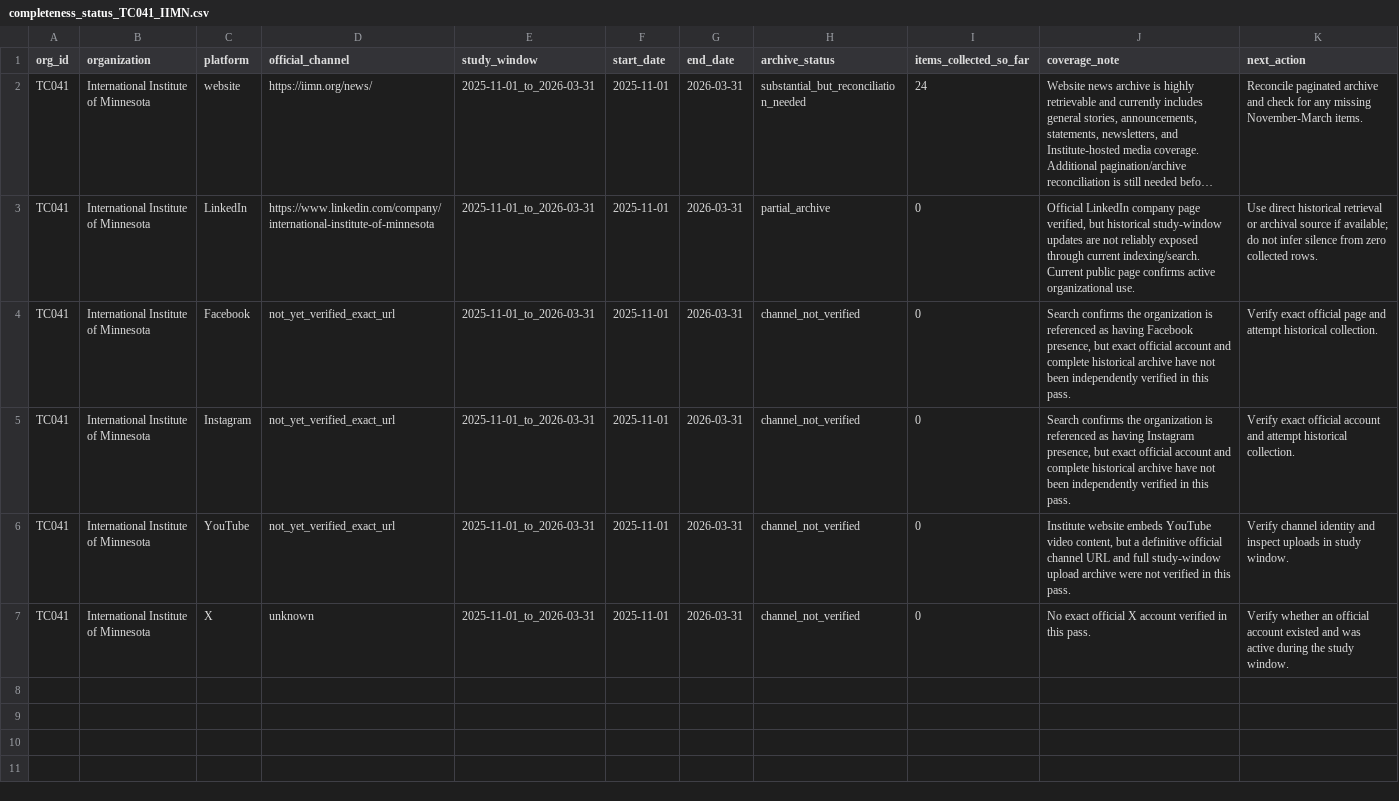
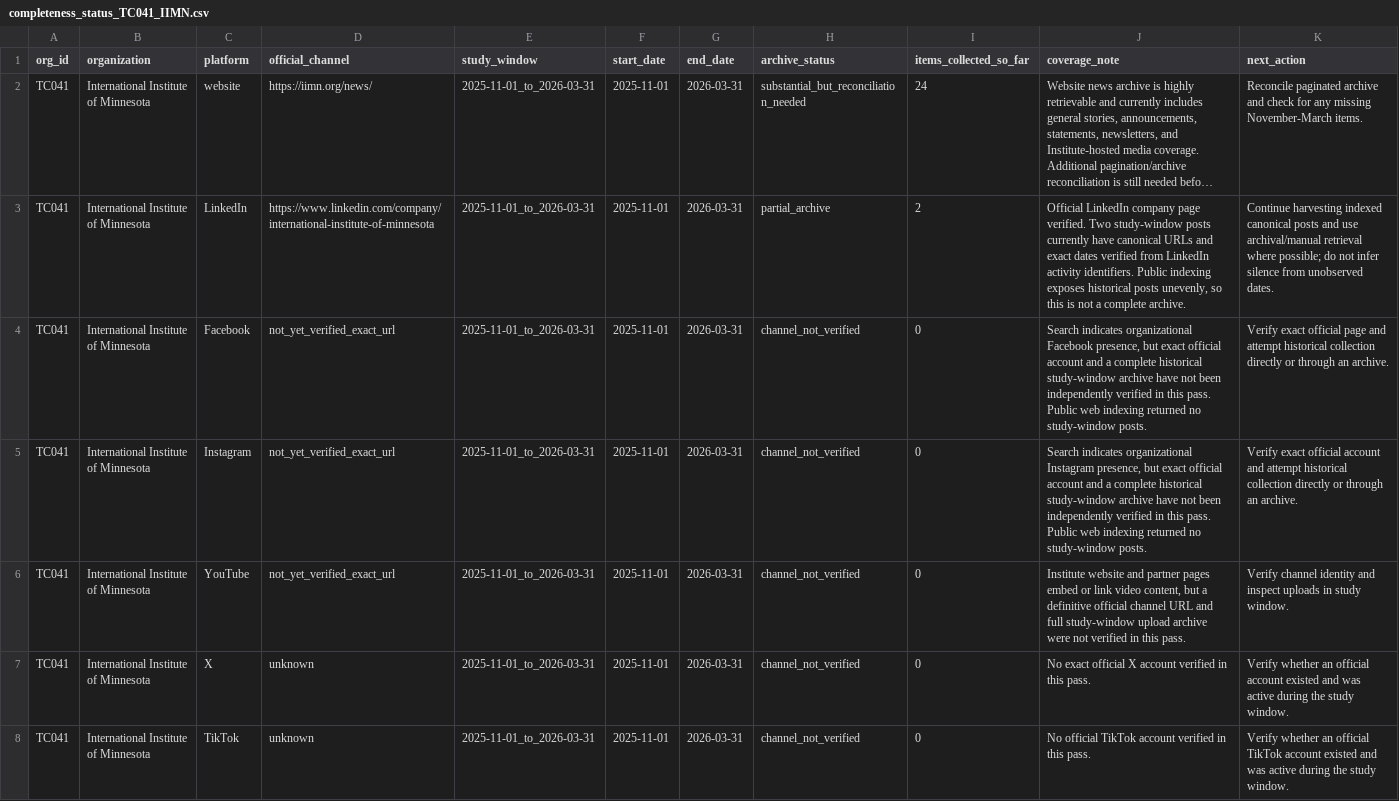
Before and after one commit to Endalk-Chala/mn-immigration-nonprofit-communication, a CSV file: research_workspace/03_platform_registry/completeness_status_TC041_IIMN.csv, drawn as a sheet; long unchanged cells end in …; the diff names each change by its address in the sheet, - before the commit and + after, or states it on an @@ line.

Commit message:
Update IIMN social platform completeness counts

```diff
--- a/research_workspace/03_platform_registry/completeness_status_TC041_IIMN.csv
+++ b/research_workspace/03_platform_registry/completeness_status_TC041_IIMN.csv
-I3 (items_collected_so_far): 0
+I3 (items_collected_so_far): 2
-J3 (coverage_note): …company page verified, but historical study-window updates are not reliably exposed through current indexing/search. Current public page confirms active organizational use.
+J3 (coverage_note): …company page verified. Two study-window posts currently have canonical URLs and exact dates verified from LinkedIn activity identifiers. Public indexing exposes historical posts unevenly, so this is not a complete archive.
-K3 (next_action): Use direct historical retrieval or archival source if available; do not infer silence from zero collected rows.
+K3 (next_action): Continue harvesting indexed canonical posts and use archival/manual retrieval where possible; do not infer silence from unobserved dates.
-J4 (coverage_note): Search confirms the organization is referenced as having Facebook presence, but exact official account and complete historical archive have not been independently verified in this pass.
+J4 (coverage_note): Search indicates organizational Facebook presence, but exact official account and a complete historical study-window archive have not been independently verified in this pass. Public web indexing returned no study-window posts.
-K4 (next_action): …attempt historical collection.
+K4 (next_action): …attempt historical collection directly or through an archive.
-J5 (coverage_note): Search confirms the organization is referenced as having Instagram presence, but exact official account and complete historical archive have not been independently verified in this pass.
+J5 (coverage_note): Search indicates organizational Instagram presence, but exact official account and a complete historical study-window archive have not been independently verified in this pass. Public web indexing returned no study-window posts.
-K5 (next_action): …attempt historical collection.
+K5 (next_action): …attempt historical collection directly or through an archive.
-J6 (coverage_note): Institute website embeds YouTube video content,…
+J6 (coverage_note): Institute website and partner pages embed or link video content,…
+row 8: TC041 | International Institute of Minnesota | TikTok | unknown | 2025-11-01_to_2026-03-31 | 2025-11-01 | 2026-03-31 | channel_not_verified | 0 | No official TikTok account verified in this pass. | Verify whether an official TikTok account existed and was active during the study window.
```
